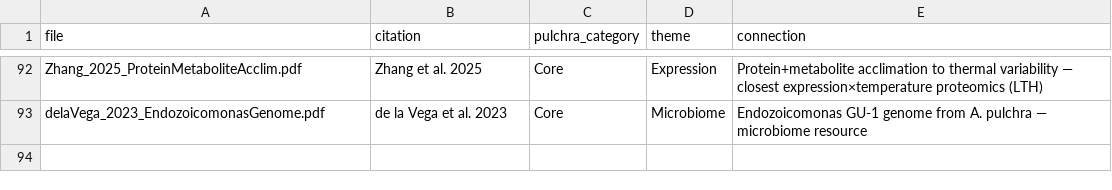
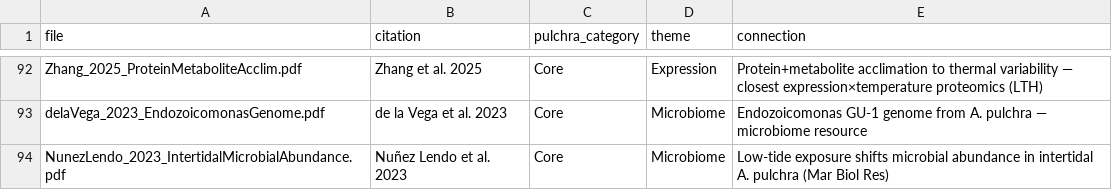
Before and after one commit to stier-lab/acropora-long-term-heat-expression, a CSV file: literature/library_map.csv, drawn as a sheet; only a part is shown, gaps mark what is left out; the diff names each change by its address in the sheet, - before the commit and + after, or states it on an @@ line.

```diff
--- a/literature/library_map.csv
+++ b/literature/library_map.csv
+row 94: NunezLendo_2023_IntertidalMicrobialAbundance.pdf | Nuñez Lendo et al. 2023 | Core | Microbiome | Low-tide exposure shifts microbial abundance in intertidal A. pulchra (Mar Biol Res)
```
Also changed, not shown: 2 other files.
